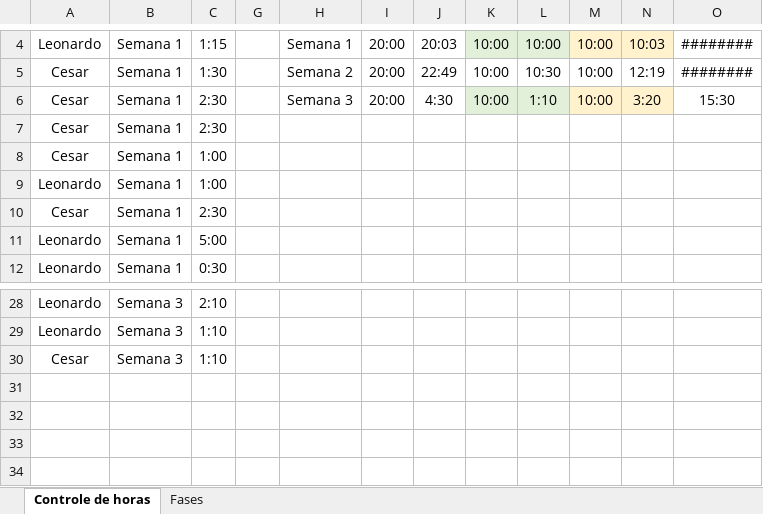
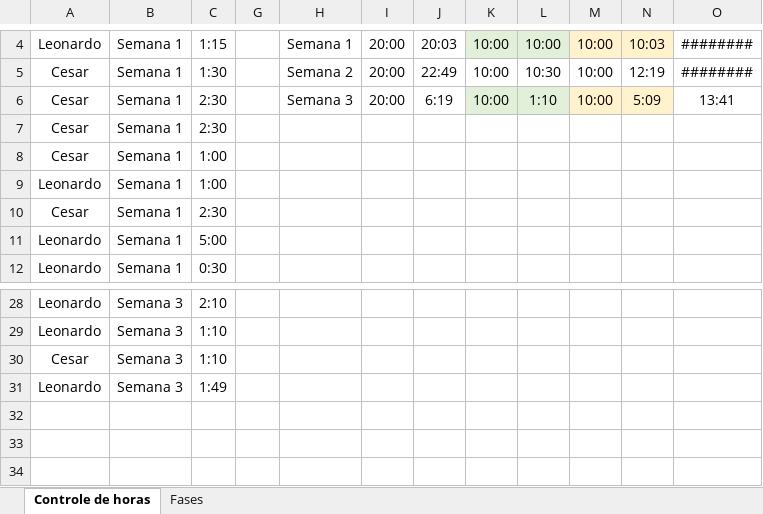
Before and after one commit to leonardocna/Automatizacao, an Excel workbook: Controle-de-tempo.xlsx, sheet Controle de horas, drawn as a sheet; only a part is shown, gaps mark what is left out; values as stored, in another font and other column widths than the file's, no borders; conditional formats and table styles not drawn; the diff names each change by its address in the sheet, - before the commit and + after, or states it on an @@ line.

Commit message:
Lançamento de horas
E inclusão do Rodapé e marca laterais

```diff
--- a/Controle-de-tempo.xlsx (sheet Controle de horas)
+++ b/Controle-de-tempo.xlsx (sheet Controle de horas)
-J6: 4:30
+J6: 6:19
-N6: 3:20
+N6: 5:09
-O6: 15:30
+O6: 13:41
-row 31: (empty)
+row 31: Leonardo | Semana 3 | 1:49
```
Also changed, not shown: hidden cells, 2 other files.
